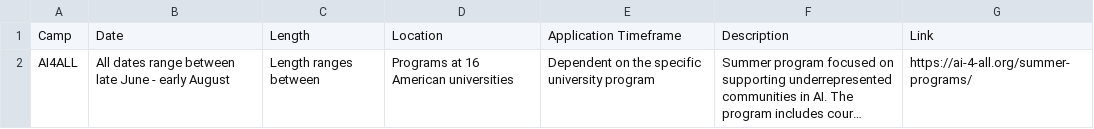
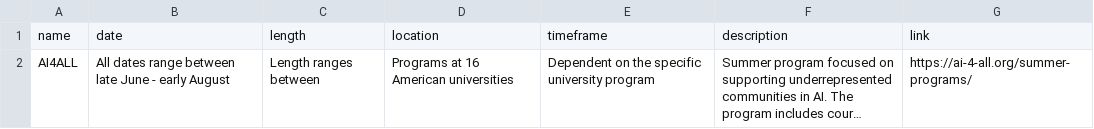
Before and after one commit to aihq/aihq-website, a CSV file: _data/camps.csv (was _data/ai-camps.csv), drawn as a sheet; long unchanged cells end in …; removed rows and columns are numbered as before the commit, all else as after; the diff names each change by its address in the sheet, - before the commit and + after, or states it on an @@ line.

Commit message:
updated design made it more template friendly created table views for conferences and camps pages

```diff
--- a/_data/ai-camps.csv
+++ b/_data/camps.csv
-row 1: Camp | Date | Length | Location | Application Timeframe | Description | Link
+row 1: name | date | length | location | timeframe | description | link
```
Also changed, not shown: _data/conferences.csv, 19 other files.
